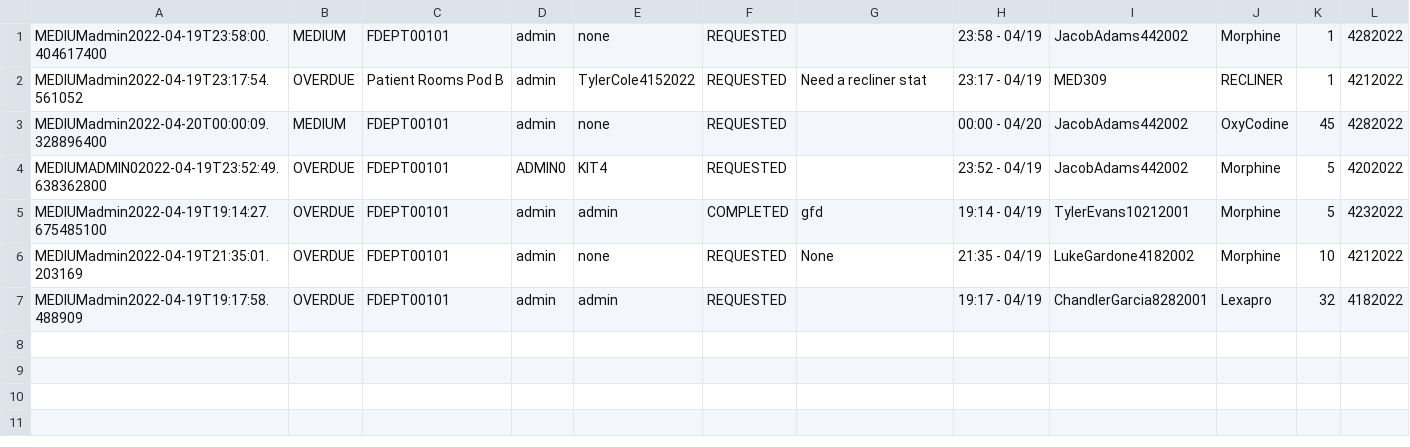
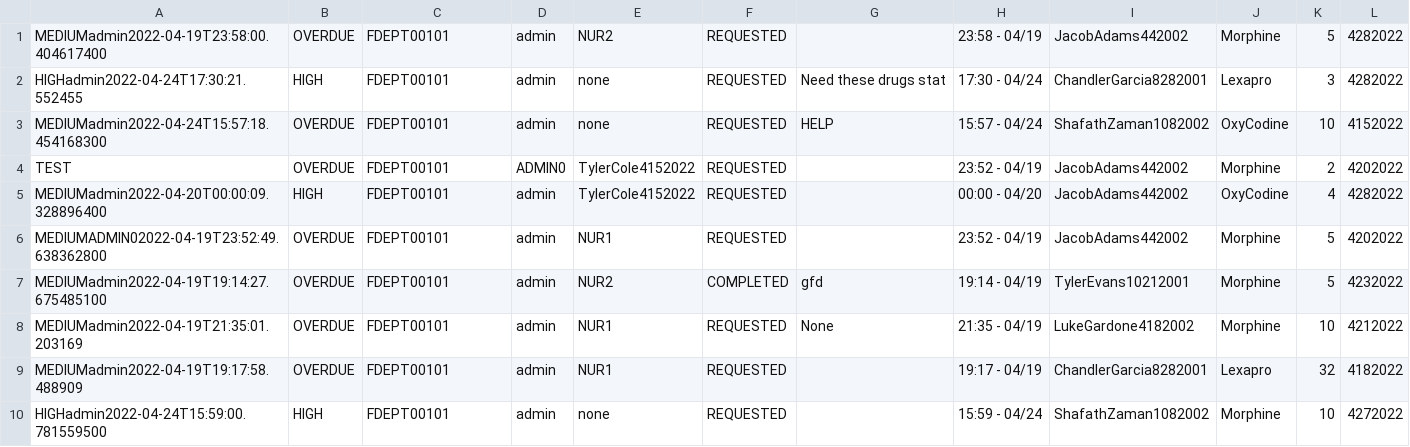
Before and after one commit to CS3733-D22-Team-D/CS3733-D22-Team-D-Application, a CSV file: MedicineRequest_save.csv, drawn as a sheet.

```diff
--- a/MedicineRequest_save.csv
+++ b/MedicineRequest_save.csv
@@ -1,7 +1,10 @@
-MEDIUMadmin2022-04-19T23:58:00.404617400,MEDIUM,FDEPT00101,admin,none,REQUESTED,,23:58 - 04/19,JacobAdams442002,Morphine,1,4282022
-MEDIUMadmin2022-04-19T23:17:54.561052,OVERDUE,Patient Rooms Pod B,admin,TylerCole4152022,REQUESTED,Need a recliner stat,23:17 - 04/19,MED309,RECLINER,1,4212022
-MEDIUMadmin2022-04-20T00:00:09.328896400,MEDIUM,FDEPT00101,admin,none,REQUESTED,,00:00 - 04/20,JacobAdams442002,OxyCodine,45,4282022
-MEDIUMADMIN02022-04-19T23:52:49.638362800,OVERDUE,FDEPT00101,ADMIN0,KIT4,REQUESTED,,23:52 - 04/19,JacobAdams442002,Morphine,5,4202022
-MEDIUMadmin2022-04-19T19:14:27.675485100,OVERDUE,FDEPT00101,admin,admin,COMPLETED,gfd,19:14 - 04/19,TylerEvans10212001,Morphine,5,4232022
-MEDIUMadmin2022-04-19T21:35:01.203169,OVERDUE,FDEPT00101,admin,none,REQUESTED,None,21:35 - 04/19,LukeGardone4182002,Morphine,10,4212022
-MEDIUMadmin2022-04-19T19:17:58.488909,OVERDUE,FDEPT00101,admin,admin,REQUESTED,,19:17 - 04/19,ChandlerGarcia8282001,Lexapro,32,4182022
+MEDIUMadmin2022-04-19T23:58:00.404617400,OVERDUE,FDEPT00101,admin,NUR2,REQUESTED,,23:58 - 04/19,JacobAdams442002,Morphine,5,4282022
+HIGHadmin2022-04-24T17:30:21.552455,HIGH,FDEPT00101,admin,none,REQUESTED,Need these drugs stat,17:30 - 04/24,ChandlerGarcia8282001,Lexapro,3,4282022
+MEDIUMadmin2022-04-24T15:57:18.454168300,OVERDUE,FDEPT00101,admin,none,REQUESTED,HELP,15:57 - 04/24,ShafathZaman1082002,OxyCodine,10,4152022
+TEST,OVERDUE,FDEPT00101,ADMIN0,TylerCole4152022,REQUESTED,,23:52 - 04/19,JacobAdams442002,Morphine,2,4202022
+MEDIUMadmin2022-04-20T00:00:09.328896400,HIGH,FDEPT00101,admin,TylerCole4152022,REQUESTED,,00:00 - 04/20,JacobAdams442002,OxyCodine,4,4282022
+MEDIUMADMIN02022-04-19T23:52:49.638362800,OVERDUE,FDEPT00101,admin,NUR1,REQUESTED,,23:52 - 04/19,JacobAdams442002,Morphine,5,4202022
+MEDIUMadmin2022-04-19T19:14:27.675485100,OVERDUE,FDEPT00101,admin,NUR2,COMPLETED,gfd,19:14 - 04/19,TylerEvans10212001,Morphine,5,4232022
+MEDIUMadmin2022-04-19T21:35:01.203169,OVERDUE,FDEPT00101,admin,NUR1,REQUESTED,None,21:35 - 04/19,LukeGardone4182002,Morphine,10,4212022
+MEDIUMadmin2022-04-19T19:17:58.488909,OVERDUE,FDEPT00101,admin,NUR1,REQUESTED,,19:17 - 04/19,ChandlerGarcia8282001,Lexapro,32,4182022
+HIGHadmin2022-04-24T15:59:00.781559500,HIGH,FDEPT00101,admin,none,REQUESTED,,15:59 - 04/24,ShafathZaman1082002,Morphine,10,4272022
```
Also changed, not shown: LabRequest_save.csv, 8 other files.
